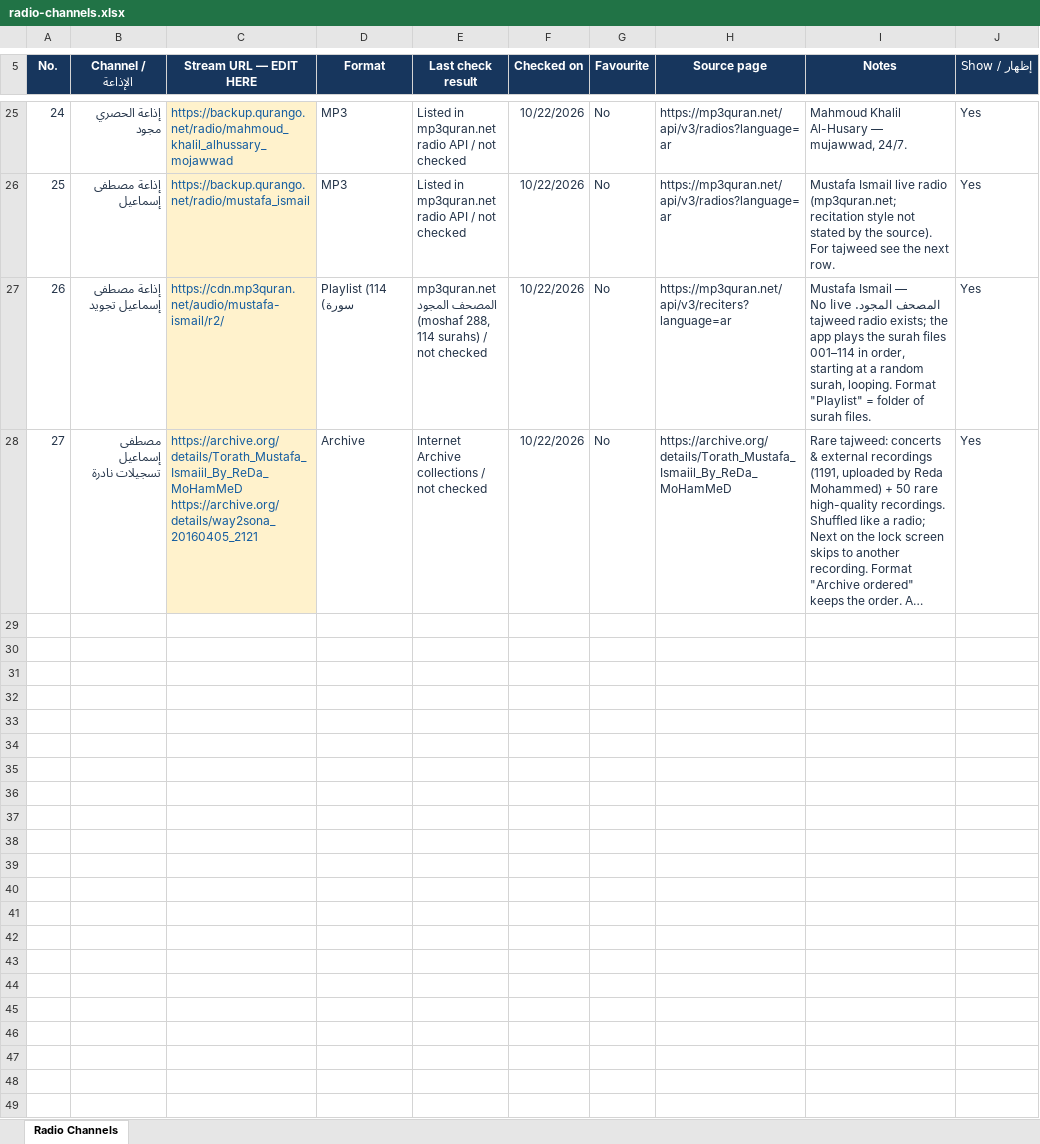
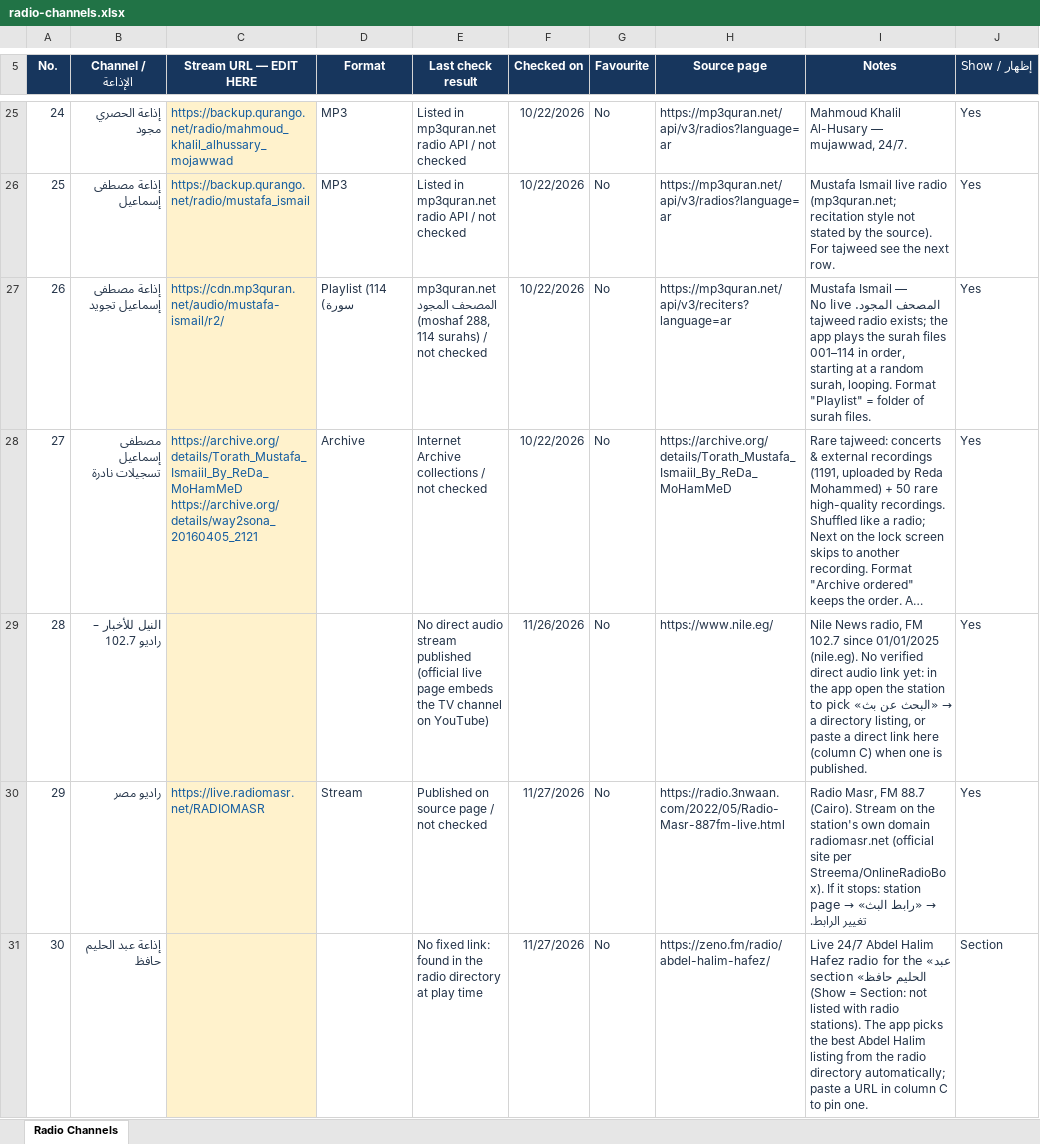
Before and after one commit to profalikotb/smartradio, an Excel workbook: data/radio-channels.xlsx, sheet Radio Channels, drawn as a sheet; only a part is shown, gaps mark what is left out; long unchanged cells end in …; values as stored, in another font and other column widths than the file's, no borders; conditional formats and table styles not drawn; the diff names each change by its address in the sheet, - before the commit and + after, or states it on an @@ line.

```diff
--- a/data/radio-channels.xlsx (sheet Radio Channels)
+++ b/data/radio-channels.xlsx (sheet Radio Channels)
+row 29: 28 | النيل للأخبار – راديو 102.7 |  |  | No direct audio stream published (official live page embeds the TV channel on YouTube) | 11/26/2026 | No | https://www.nile.eg/ | Nile News radio, FM 102.7 since 01/01/2025 (nile.eg). No verified direct audio link yet: in the app open the station → «البحث عن بث» to pick a directory listing, or paste a direct link here (column C) when one is published. | Yes
+row 30: 29 | راديو مصر | https://live.radiomasr.net/RADIOMASR | Stream | Published on source page / not checked | 11/27/2026 | No | https://radio.3nwaan.com/2022/05/Radio-Masr-887fm-live.html | Radio Masr, FM 88.7 (Cairo). Stream on the station's own domain radiomasr.net (official site per Streema/OnlineRadioBox). If it stops: station page → «رابط البث» → تغيير الرابط. | Yes
+row 31: 30 | إذاعة عبد الحليم حافظ |  |  | No fixed link: found in the radio directory at play time | 11/27/2026 | No | https://zeno.fm/radio/abdel-halim-hafez/ | Live 24/7 Abdel Halim Hafez radio for the «عبد الحليم حافظ» section (Show = Section: not listed with radio stations). The app picks the best Abdel Halim listing from the radio directory automatically; paste a URL in column C to pin one. | Section
```
Also changed, not shown: 26 other files.
